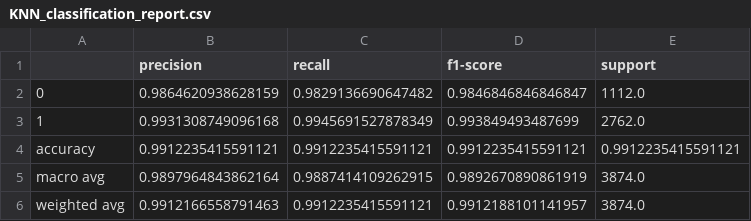
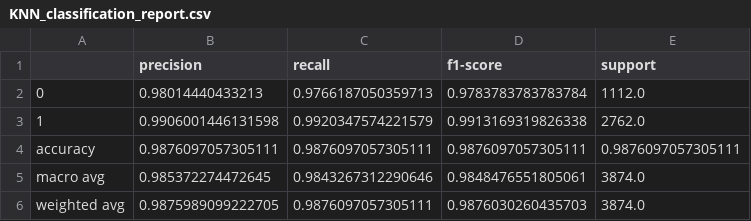
Before and after one commit to remonrefaat18-a11y/ML_project1, a CSV file: results/KNN_classification_report.csv, drawn as a sheet.

```diff
--- a/results/KNN_classification_report.csv
+++ b/results/KNN_classification_report.csv
@@ -1,6 +1,6 @@
 ,precision,recall,f1-score,support
-0,0.9864620938628159,0.9829136690647482,0.9846846846846847,1112.0
-1,0.9931308749096168,0.9945691527878349,0.993849493487699,2762.0
-accuracy,0.9912235415591121,0.9912235415591121,0.9912235415591121,0.9912235415591121
-macro avg,0.9897964843862164,0.9887414109262915,0.9892670890861919,3874.0
-weighted avg,0.9912166558791463,0.9912235415591121,0.9912188101141957,3874.0
+0,0.98014440433213,0.9766187050359713,0.9783783783783784,1112.0
+1,0.9906001446131598,0.9920347574221579,0.9913169319826338,2762.0
+accuracy,0.9876097057305111,0.9876097057305111,0.9876097057305111,0.9876097057305111
+macro avg,0.985372274472645,0.9843267312290646,0.9848476551805061,3874.0
+weighted avg,0.9875989099222705,0.9876097057305111,0.9876030260435703,3874.0
```
Also changed, not shown: 2 other files.
